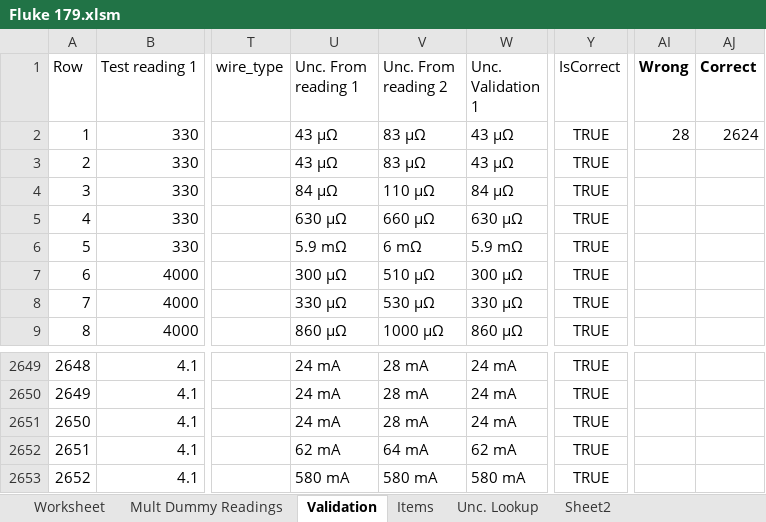
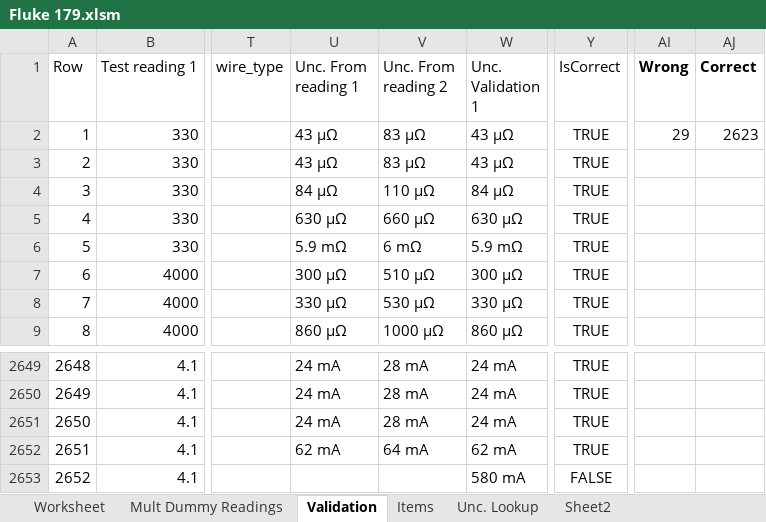
Before and after one commit to Johnson-Gage-Inspection-Inc/xl-Electrical-Workbook, an Excel workbook: Fluke 179.xlsm, sheet Validation, drawn as a sheet; only a part is shown, gaps mark what is left out; values as stored, in another font and other column widths than the file's, no borders; table styles not drawn; the diff names each change by its address in the sheet, - before the commit and + after, or states it on an @@ line.

```diff
--- a/Fluke 179.xlsm (sheet Validation)
+++ b/Fluke 179.xlsm (sheet Validation)
-AI2 (Wrong): 28
+AI2 (Wrong): 29
-AJ2 (Correct): 2624
+AJ2 (Correct): 2623
-U2653 (Unc. From reading 1): 580 mA
+U2653 (Unc. From reading 1): (empty)
-V2653 (Unc. From reading 2): 580 mA
+V2653 (Unc. From reading 2): (empty)
-Y2653 (IsCorrect): TRUE
+Y2653 (IsCorrect): FALSE
```
Also changed, not shown: sheet Unc. Lookup, sheet Mult Dummy Readings, sheet Worksheet.
